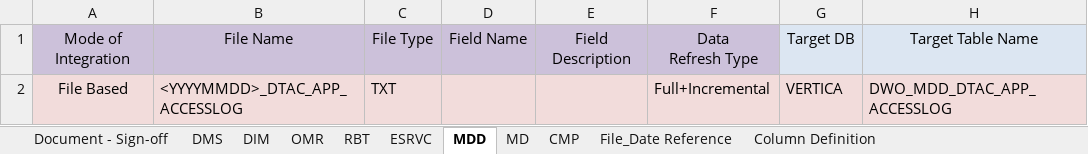
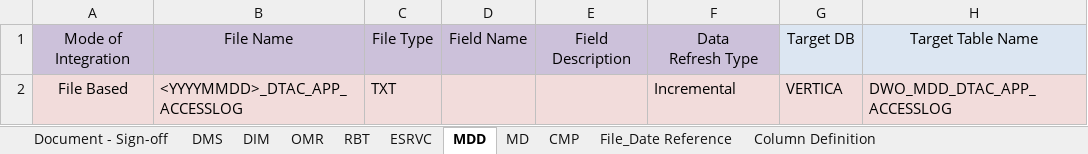
Before and after one commit to notting-hill/AEP_documents, an Excel workbook: DTAC-SOURCE-TO-TARGET-MAPPING_SET2_V1.1.xlsx, sheet MDD, drawn as a sheet; only a part is shown; values as stored, in another font and other column widths than the file's, no borders; the diff names each change by its address in the sheet, - before the commit and + after, or states it on an @@ line.

```diff
--- a/DTAC-SOURCE-TO-TARGET-MAPPING_SET2_V1.1.xlsx (sheet MDD)
+++ b/DTAC-SOURCE-TO-TARGET-MAPPING_SET2_V1.1.xlsx (sheet MDD)
-F2: Full+Incremental
+F2: Incremental
```
Also changed, not shown: sheet ESRVC, 6 other files.
